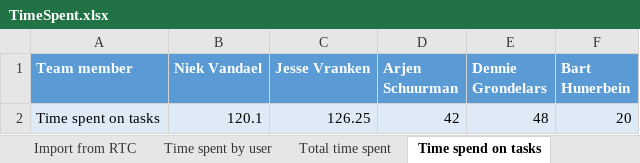
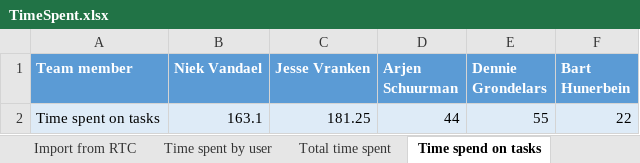
Before and after one commit to niekvandael/iTalent, an Excel workbook: italent/documents/quality/TimeSpent.xlsx, sheet Time spend on tasks, drawn as a sheet; values as stored, in another font and other column widths than the file's, no borders; charts and pictures not drawn; removed rows and columns are numbered as before the commit, all else as after; the diff names each change by its address in the sheet, - before the commit and + after, or states it on an @@ line.

```diff
--- a/italent/documents/quality/TimeSpent.xlsx (sheet Time spend on tasks)
+++ b/italent/documents/quality/TimeSpent.xlsx (sheet Time spend on tasks)
-row 2: Time spent on tasks | 120.1 | 126.25 | 42 | 48 | 20
+row 2: Time spent on tasks | 163.1 | 181.25 | 44 | 55 | 22
```
Also changed, not shown: sheet Time spent by user, sheet Project cost, sheet Time spend by type, other sheet tabs, formulas that keep their value, charts or pictures, italent/documents/analyse/Requirements and FIT criteria.xlsx.
